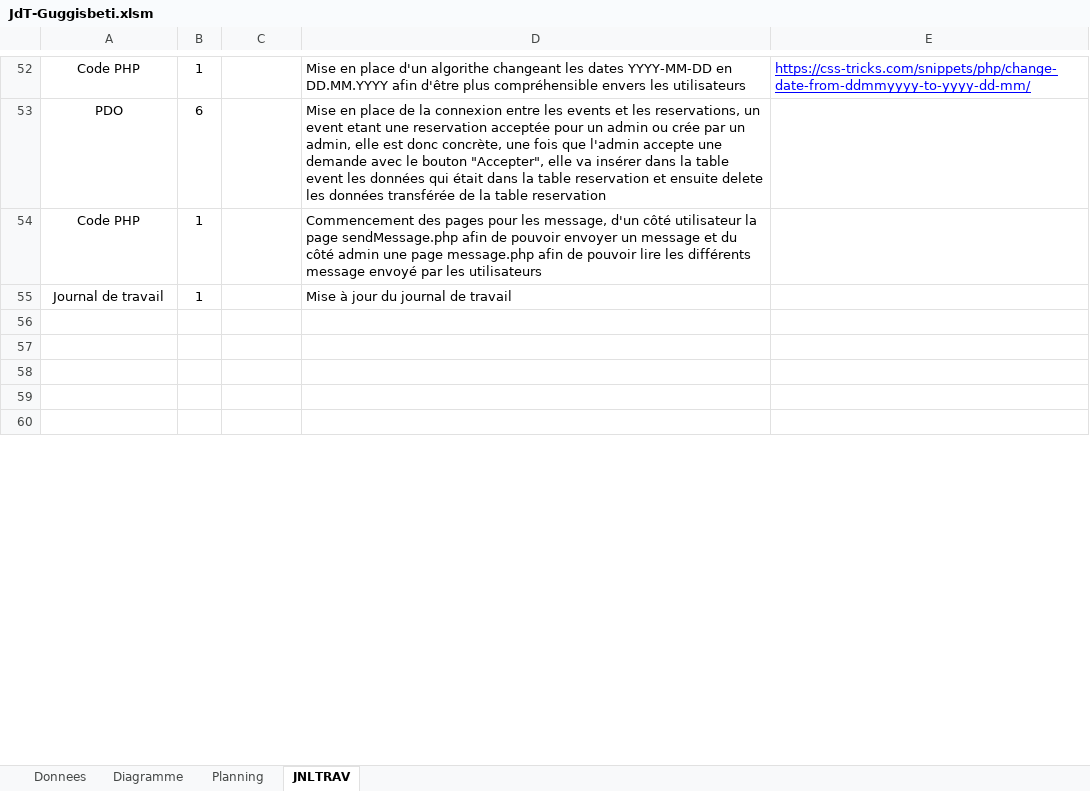
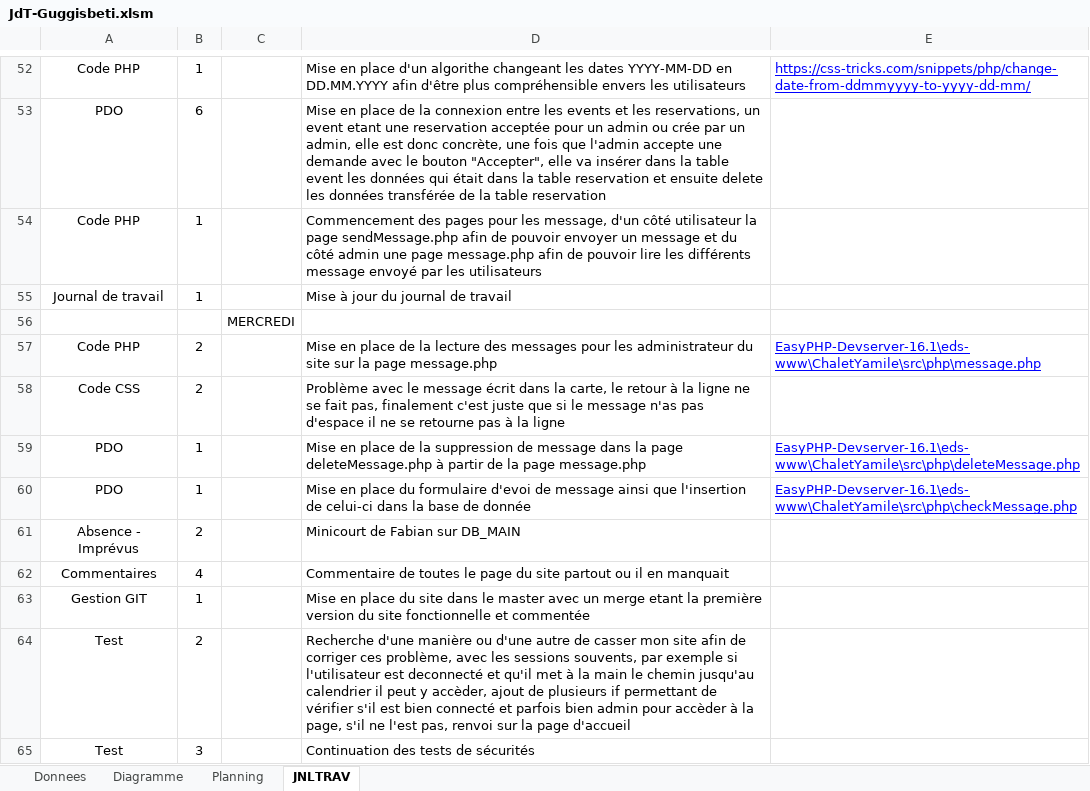
Before and after one commit to guggisbeti/DemoMot, an Excel workbook: Documentation/JdT-Guggisbeti.xlsm, sheet JNLTRAV, drawn as a sheet; only a part is shown, gaps mark what is left out; the shorter side is filled out with more unchanged rows; values as stored, in another font and other column widths than the file's, no borders; charts and pictures not drawn; the diff covers the shown part only; the diff names each change by its address in the sheet, - before the commit and + after, or states it on an @@ line.

```diff
--- a/Documentation/JdT-Guggisbeti.xlsm (sheet JNLTRAV)
+++ b/Documentation/JdT-Guggisbeti.xlsm (sheet JNLTRAV)
+row 56:  |  | MERCREDI
+row 57: Code PHP | 2 |  | Mise en place de la lecture des messages pour les administrateur du site sur la page message.php | EasyPHP-Devserver-16.1\eds-www\ChaletYamile\src\php\message.php
+row 58: Code CSS | 2 |  | Problème avec le message écrit dans la carte, le retour à la ligne ne se fait pas, finalement c'est juste que si le message n'as pas d'espace il ne se retourne pas à la ligne
+row 59: PDO | 1 |  | Mise en place de la suppression de message dans la page deleteMessage.php à partir de la page message.php | EasyPHP-Devserver-16.1\eds-www\ChaletYamile\src\php\deleteMessage.php
+row 60: PDO | 1 |  | Mise en place du formulaire d'evoi de message ainsi que l'insertion de celui-ci dans la base de donnée | EasyPHP-Devserver-16.1\eds-www\ChaletYamile\src\php\checkMessage.php
+row 61: Absence - Imprévus | 2 |  | Minicourt de Fabian sur DB_MAIN
+row 62: Commentaires | 4 |  | Commentaire de toutes le page du site partout ou il en manquait
+row 63: Gestion GIT | 1 |  | Mise en place du site dans le master avec un merge etant la première version du site fonctionnelle et commentée
+row 64: Test | 2 |  | Recherche d'une manière ou d'une autre de casser mon site afin de corriger ces problème, avec les sessions souvents, par exemple si l'utilisateur est deconnecté et qu'il met à la main le chemin jusqu'au calendrier il peut y accèder, ajout de plusieurs if permettant de vérifier s'il est bien connecté et parfois bien admin pour accèder à la page, s'il ne l'est pas, renvoi sur la page d'accueil
+row 65: Test | 3 |  | Continuation des tests de sécurités
```
Also changed, not shown: 9 added rows, 3 removed rows and 1 edited cell elsewhere in this sheet, charts or pictures.
